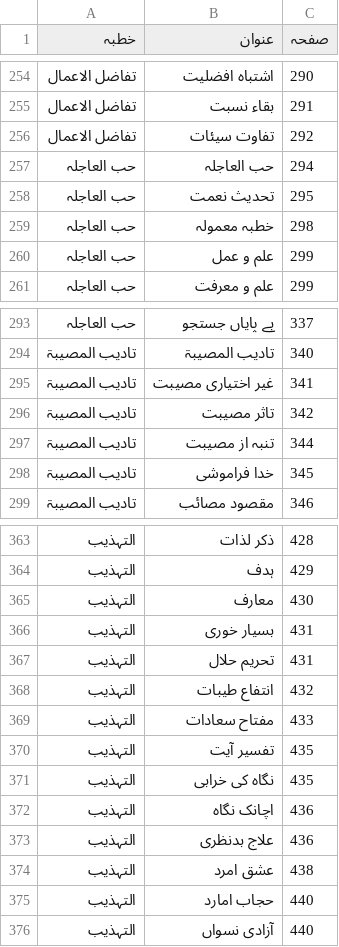
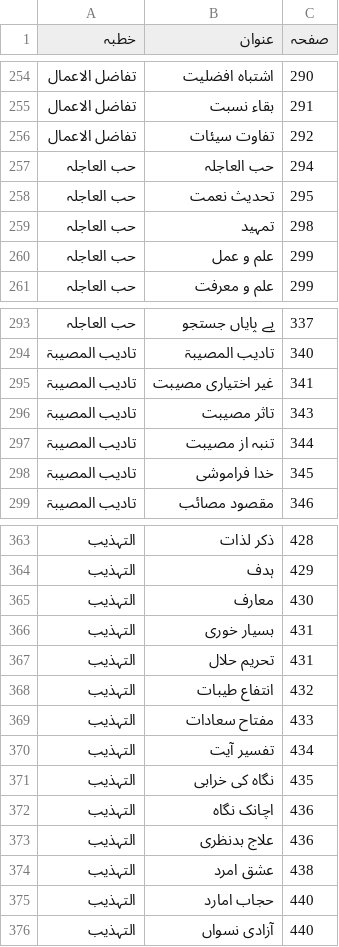
Before and after one commit to iatasadduq/thanvi-khutbat, a TSV file: Vol 18 mafasid e gunah/toc.tsv, drawn as a sheet; only a part is shown, gaps mark what is left out; the diff covers the shown part only.

```diff
--- a/Vol 18 mafasid e gunah/toc.tsv
+++ b/Vol 18 mafasid e gunah/toc.tsv
@@ -258,3 +258,3 @@
 حب العاجلہ	تحدیث نعمت	295
-حب العاجلہ	خطبہ معمولہ	298
+حب العاجلہ	تمہید	298
 حب العاجلہ	علم و عمل	299
@@ -295,3 +295,3 @@
 تادیب المصیبۃ	غیر اختیاری مصیبت	341
-تادیب المصیبۃ	تاثر مصیبت	342
+تادیب المصیبۃ	تاثر مصیبت	343
 تادیب المصیبۃ	تنبہ از مصیبت	344
@@ -369,3 +369,3 @@
 التہذیب	مفتاح سعادات	433
-التہذیب	تفسیر آیت	435
+التہذیب	تفسیر آیت	434
 التہذیب	نگاہ کی خرابی	435
```
Also changed, not shown: 5 edited cells elsewhere in this file, 18 other files.
